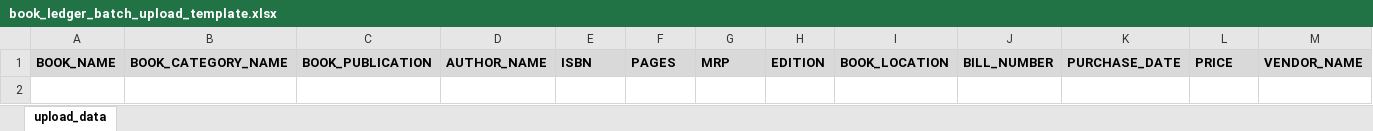
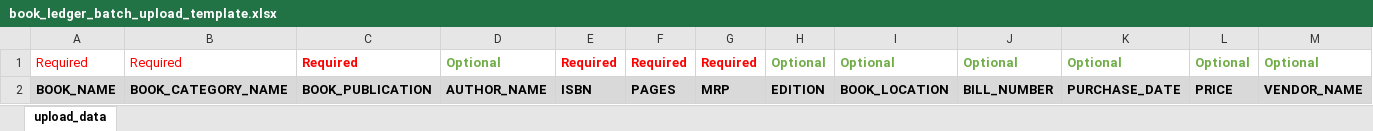
Before and after one commit to himansusekharsahoo/CHM, an Excel workbook: uploads/upload_templates/book_ledger_batch_upload_template.xlsx, sheet upload_data, drawn as a sheet; only a part is shown; values as stored, in another font and other column widths than the file's, no borders; rows hold the shown columns only; the diff names each change by its address in the sheet, - before the commit and + after, or states it on an @@ line.

```diff
--- a/uploads/upload_templates/book_ledger_batch_upload_template.xlsx (sheet upload_data)
+++ b/uploads/upload_templates/book_ledger_batch_upload_template.xlsx (sheet upload_data)
+row 1: Required | Required | Required | Optional | Required | Required | Required | Optional | Optional | Optional | Optional | Optional | Optional
```
Also changed, not shown: uploads/upload_templates/course_academic_batch_upload_template.xlsx, 5 other files.
